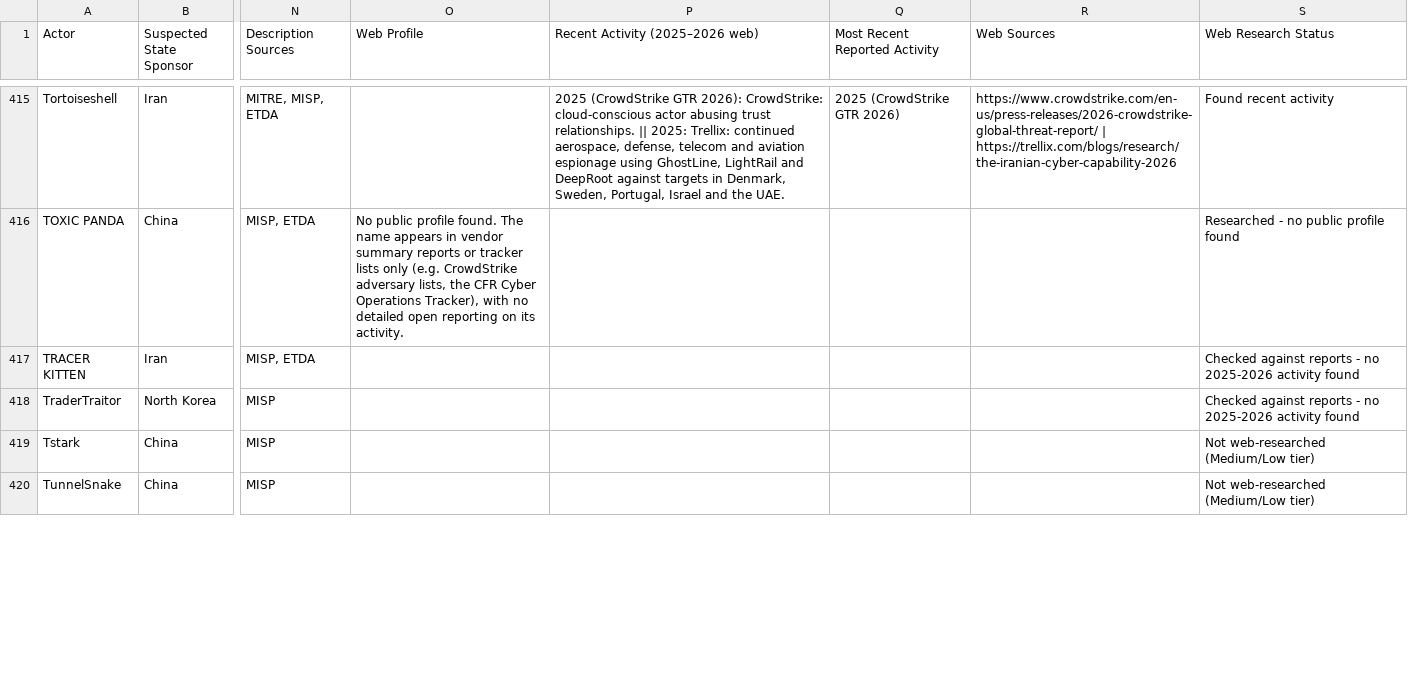
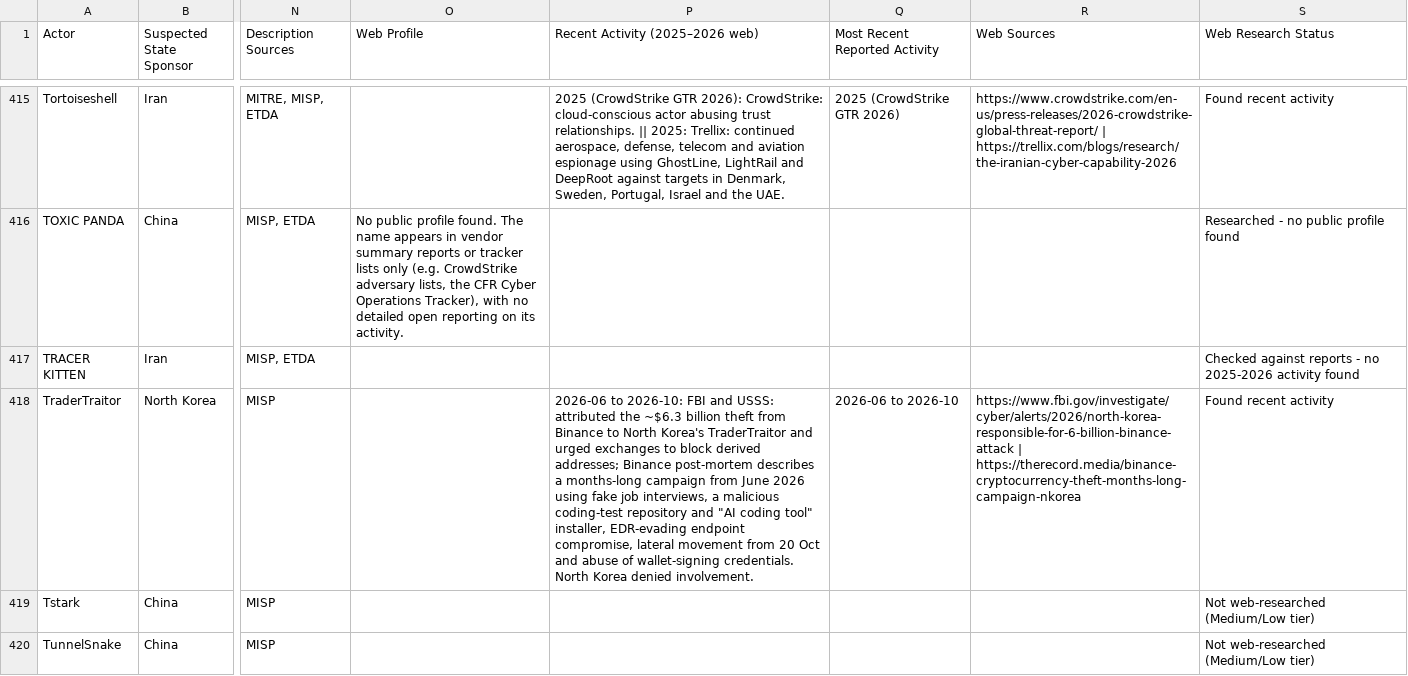
Before and after one commit to ShazaamVycys/threat-actor-intel, a CSV file: out/state_sponsored/state_actors_descriptions.csv, drawn as a sheet; only a part is shown, gaps mark what is left out; the diff covers the shown part only; the diff names each change by its address in the sheet, - before the commit and + after, or states it on an @@ line.

```diff
--- a/out/state_sponsored/state_actors_descriptions.csv
+++ b/out/state_sponsored/state_actors_descriptions.csv
-P418 (Recent Activity (2025–2026 web)): (empty)
+P418 (Recent Activity (2025–2026 web)): 2026-06 to 2026-10: FBI and USSS: attributed the ~$6.3 billion theft from Binance to North Korea's TraderTraitor and urged exchanges to block derived addresses; Binance post-mortem describes a months-long campaign from June 2026 using fake job interviews, a malicious coding-test repository and "AI coding tool" installer, EDR-evading endpoint compromise, lateral movement from 20 Oct and abuse of wallet-signing credentials. North Korea denied involvement.
-Q418 (Most Recent Reported Activity): (empty)
+Q418 (Most Recent Reported Activity): 2026-06 to 2026-10
-R418 (Web Sources): (empty)
+R418 (Web Sources): https://www.fbi.gov/investigate/cyber/alerts/2026/north-korea-responsible-for-6-billion-binance-attack | https://therecord.media/binance-cryptocurrency-theft-months-long-campaign-nkorea
-S418 (Web Research Status): Checked against reports - no 2025-2026 activity found
+S418 (Web Research Status): Found recent activity
```
Also changed, not shown: 5 edited cells elsewhere in this file, out/state_sponsored/state_actors_web_activity.csv, 7 other files.
